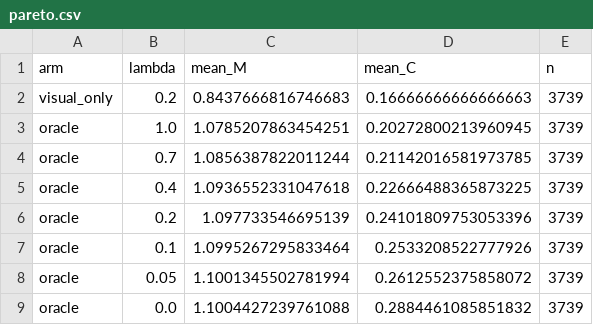
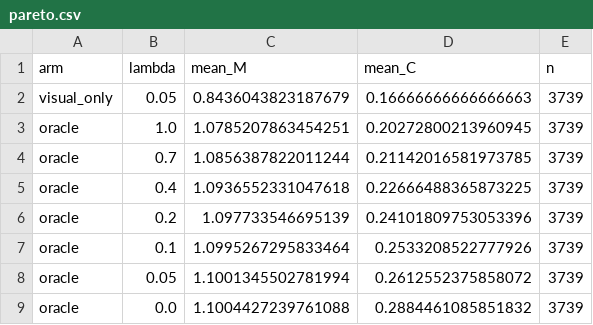
Before and after one commit to nguyennn263/modular-vlm-finetune, a CSV file: outputs/eval/pareto.csv, drawn as a sheet.

```diff
--- a/outputs/eval/pareto.csv
+++ b/outputs/eval/pareto.csv
@@ -1,3 +1,3 @@
 arm,lambda,mean_M,mean_C,n
-visual_only,0.2,0.8437666816746683,0.16666666666666663,3739
+visual_only,0.05,0.8436043823187679,0.16666666666666663,3739
 oracle,1.0,1.0785207863454251,0.20272800213960945,3739
```
Also changed, not shown: outputs/eval/ladder.csv, 13 other files.
